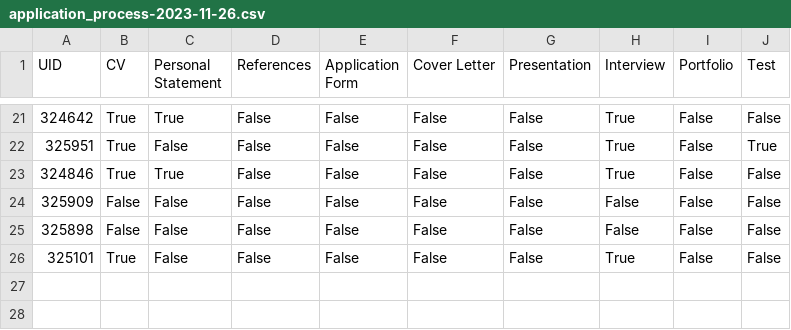
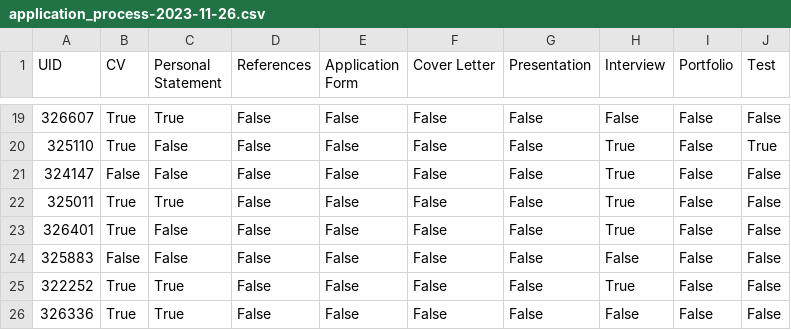
Before and after one commit to CalMckenzieUK/csj-data, a CSV file: data/application_process-2023-11-26.csv, drawn as a sheet; only a part is shown, gaps mark what is left out; the diff covers the shown part only.

```diff
--- a/data/application_process-2023-11-26.csv
+++ b/data/application_process-2023-11-26.csv
@@ -21,6 +19,8 @@ UID,CV,Personal Statement,References,Application Form,Cover Letter,Presentation,
-324642,True,True,False,False,False,False,True,False,False
-325951,True,False,False,False,False,False,True,False,True
-324846,True,True,False,False,False,False,True,False,False
-325909,False,False,False,False,False,False,False,False,False
-325898,False,False,False,False,False,False,False,False,False
-325101,True,False,False,False,False,False,True,False,False
+326607,True,True,False,False,False,False,False,False,False
+325110,True,False,False,False,False,False,True,False,True
+324147,False,False,False,False,False,False,True,False,False
+325011,True,True,False,False,False,False,True,False,False
+326401,True,False,False,False,False,False,True,False,False
+325883,False,False,False,False,False,False,False,False,False
+322252,True,True,False,False,False,False,True,False,False
+326336,True,True,False,False,False,False,False,False,False
```
Also changed, not shown: 2 removed rows and 37 edited cells elsewhere in this file, data/apply_at_advertisers_site-2023-11-26.csv, data/cs_behaviours-2023-11-26.csv, 24 other files.
